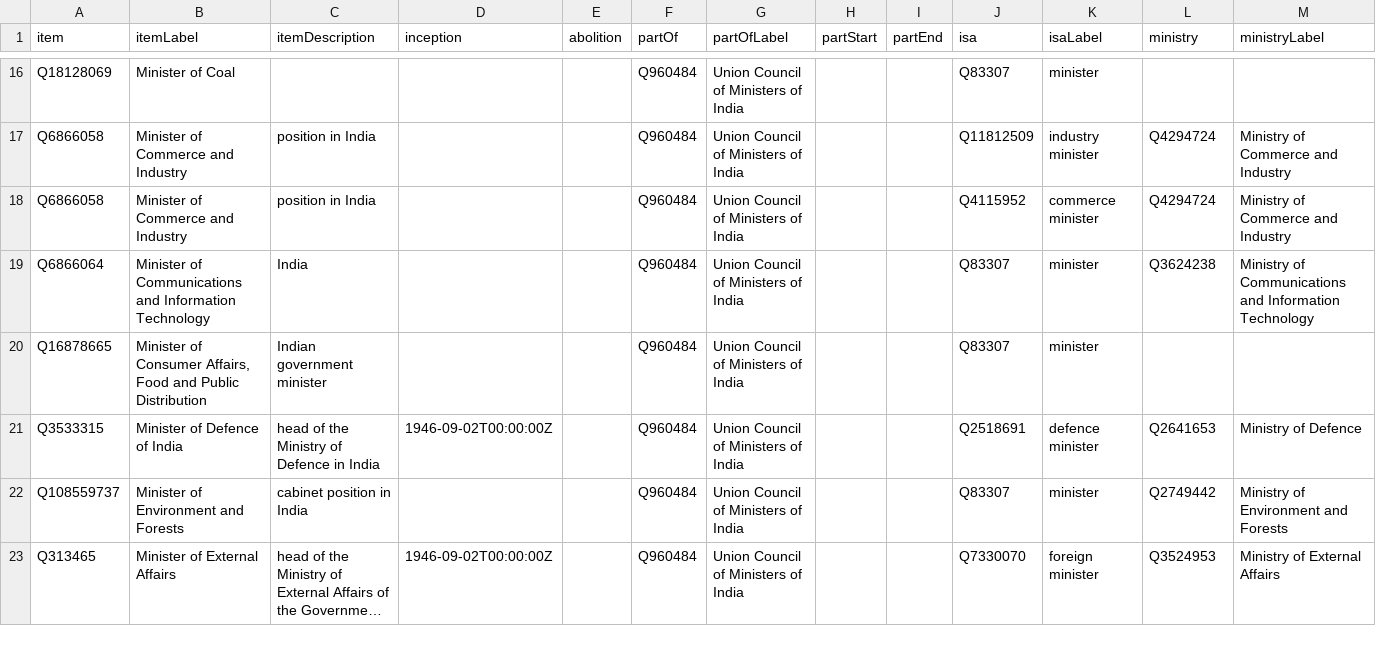
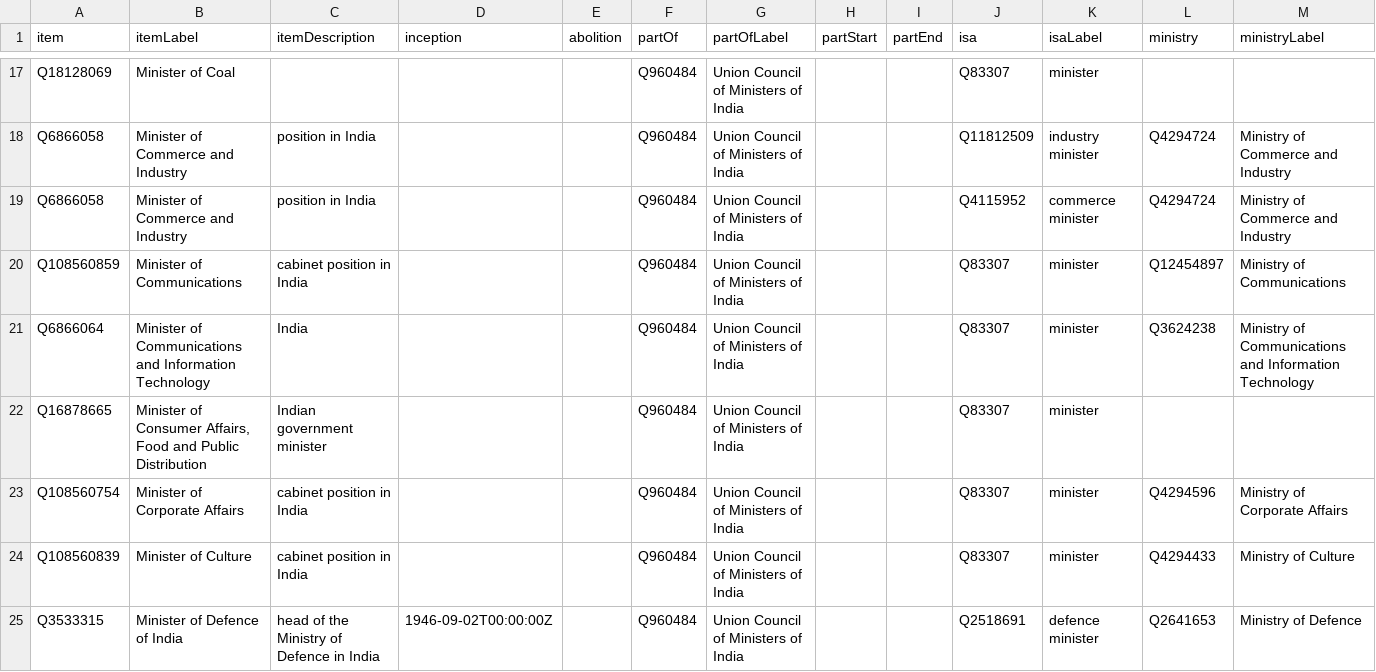
Before and after one commit to every-politician-scrapers/india-ministers, a CSV file: wikidata/results/minister-positions.csv, drawn as a sheet; only a part is shown, gaps mark what is left out; the shorter side is filled out with more unchanged rows; long unchanged cells end in …; the diff covers the shown part only; the diff names each change by its address in the sheet, - before the commit and + after, or states it on an @@ line.

```diff
--- a/wikidata/results/minister-positions.csv
+++ b/wikidata/results/minister-positions.csv
+row 20: Q108560859 | Minister of Communications | cabinet position in India |  |  | Q960484 | Union Council of Ministers of India |  |  | Q83307 | minister | Q12454897 | Ministry of Communications
+row 23: Q108560754 | Minister of Corporate Affairs | cabinet position in India |  |  | Q960484 | Union Council of Ministers of India |  |  | Q83307 | minister | Q4294596 | Ministry of Corporate Affairs
+row 24: Q108560839 | Minister of Culture | cabinet position in India |  |  | Q960484 | Union Council of Ministers of India |  |  | Q83307 | minister | Q4294433 | Ministry of Culture
```
Also changed, not shown: 10 added rows, 1 removed row and 1 edited cell elsewhere in this file, wikidata/results/minister-bios.csv, 1 other file.
